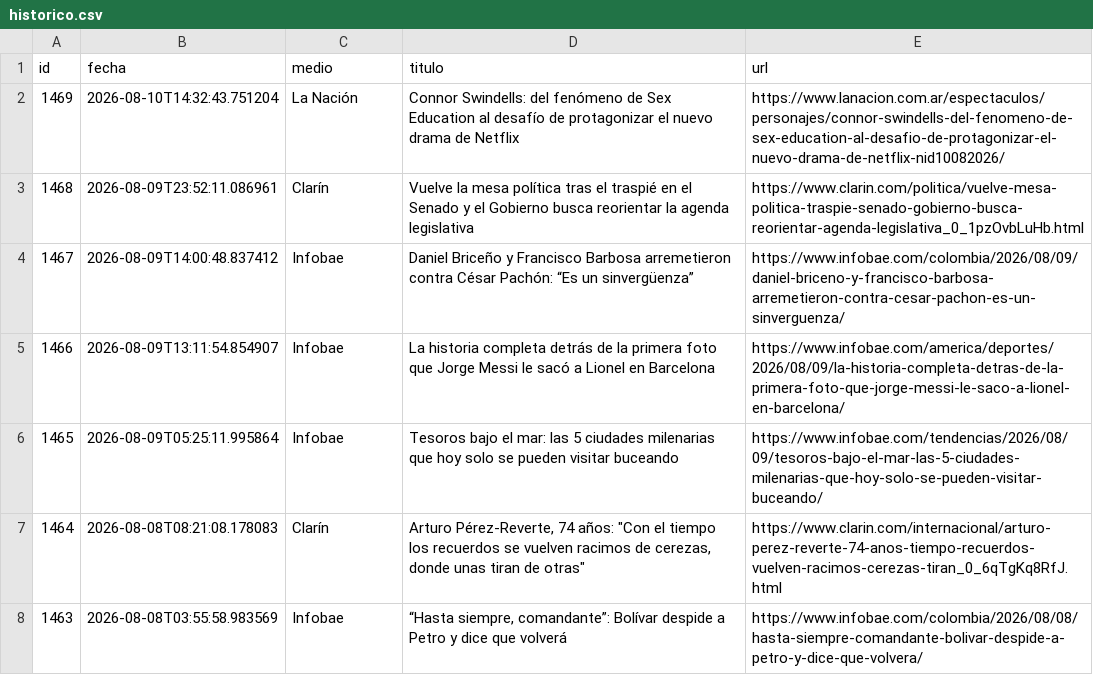
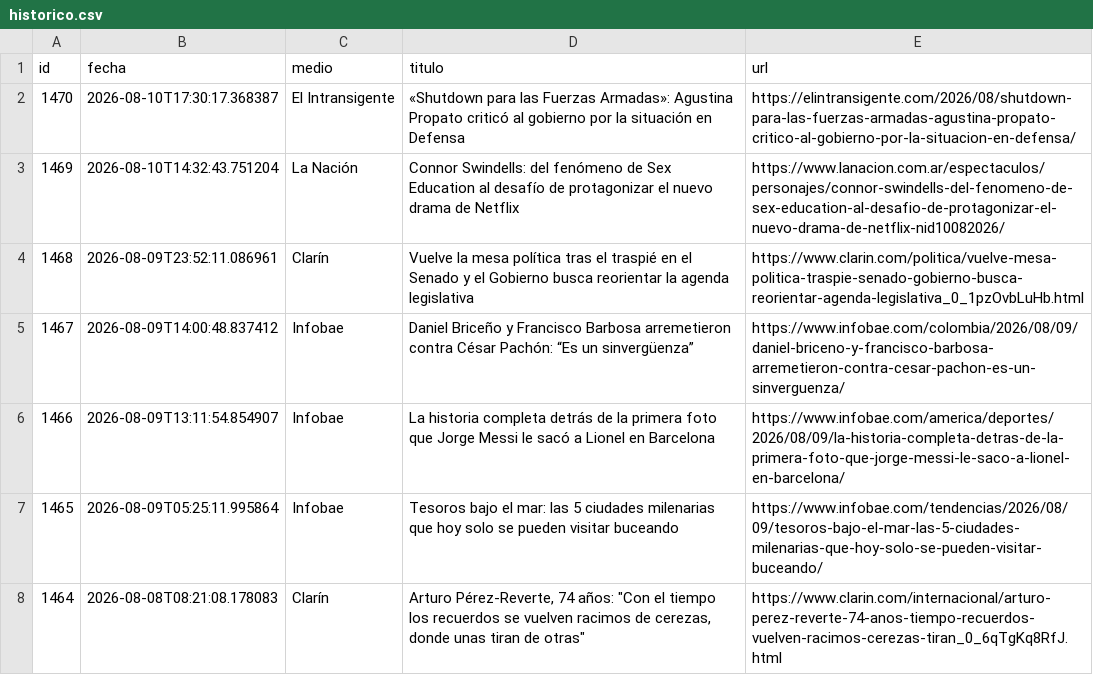
Before and after one commit to ElvisChatzky/BusProyect, a CSV file: data/historico.csv, drawn as a sheet; only a part is shown; the shorter side is filled out with more unchanged rows; the diff names each change by its address in the sheet, - before the commit and + after, or states it on an @@ line.

```diff
--- a/data/historico.csv
+++ b/data/historico.csv
+row 2: 1470 | 2026-08-10T17:30:17.368387 | El Intransigente | «Shutdown para las Fuerzas Armadas»: Agustina Propato criticó al gobierno por la situación en Defensa | https://elintransigente.com/2026/08/shutdown-para-las-fuerzas-armadas-agustina-propato-critico-al-gobierno-por-la-situacion-en-defensa/
```
Also changed, not shown: data/hoy.csv, 1 other file.
